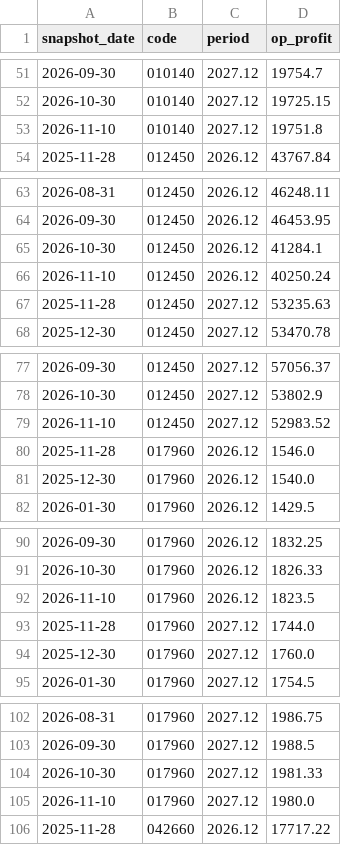
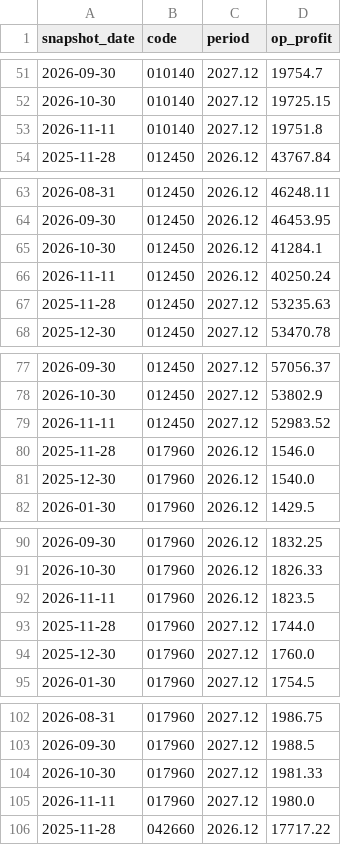
Before and after one commit to gschoie/ecos-fx-rates, a CSV file: output/consensus/컨센서스_추이_연간.csv, drawn as a sheet; only a part is shown, gaps mark what is left out; the diff covers the shown part only.

```diff
--- a/output/consensus/컨센서스_추이_연간.csv
+++ b/output/consensus/컨센서스_추이_연간.csv
@@ -52,3 +52,3 @@
 2026-10-30,010140,2027.12,19725.15
-2026-11-10,010140,2027.12,19751.8
+2026-11-11,010140,2027.12,19751.8
 2025-11-28,012450,2026.12,43767.84
@@ -65,3 +65,3 @@
 2026-10-30,012450,2026.12,41284.1
-2026-11-10,012450,2026.12,40250.24
+2026-11-11,012450,2026.12,40250.24
 2025-11-28,012450,2027.12,53235.63
@@ -78,3 +78,3 @@
 2026-10-30,012450,2027.12,53802.9
-2026-11-10,012450,2027.12,52983.52
+2026-11-11,012450,2027.12,52983.52
 2025-11-28,017960,2026.12,1546.0
@@ -91,3 +91,3 @@
 2026-10-30,017960,2026.12,1826.33
-2026-11-10,017960,2026.12,1823.5
+2026-11-11,017960,2026.12,1823.5
 2025-11-28,017960,2027.12,1744.0
@@ -104,3 +104,3 @@
 2026-10-30,017960,2027.12,1981.33
-2026-11-10,017960,2027.12,1980.0
+2026-11-11,017960,2027.12,1980.0
 2025-11-28,042660,2026.12,17717.22
```
Also changed, not shown: 29 edited cells elsewhere in this file, output/consensus/컨센서스_추이_분기.csv, 4 other files.
